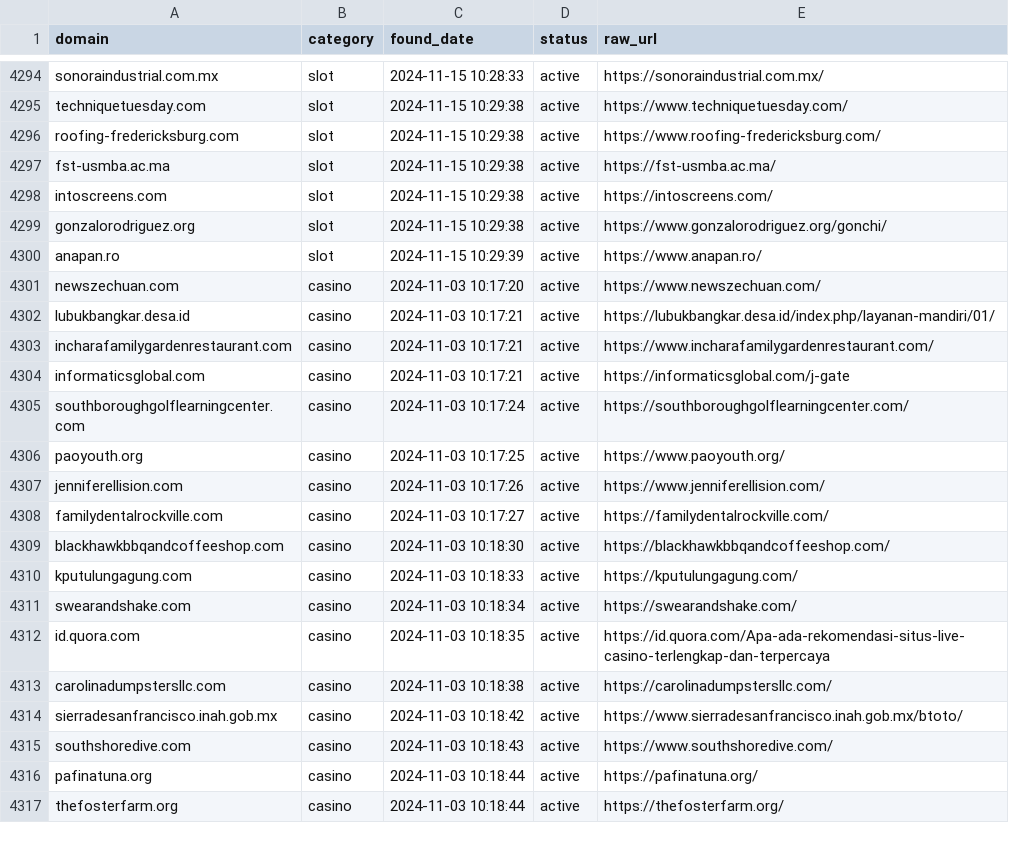
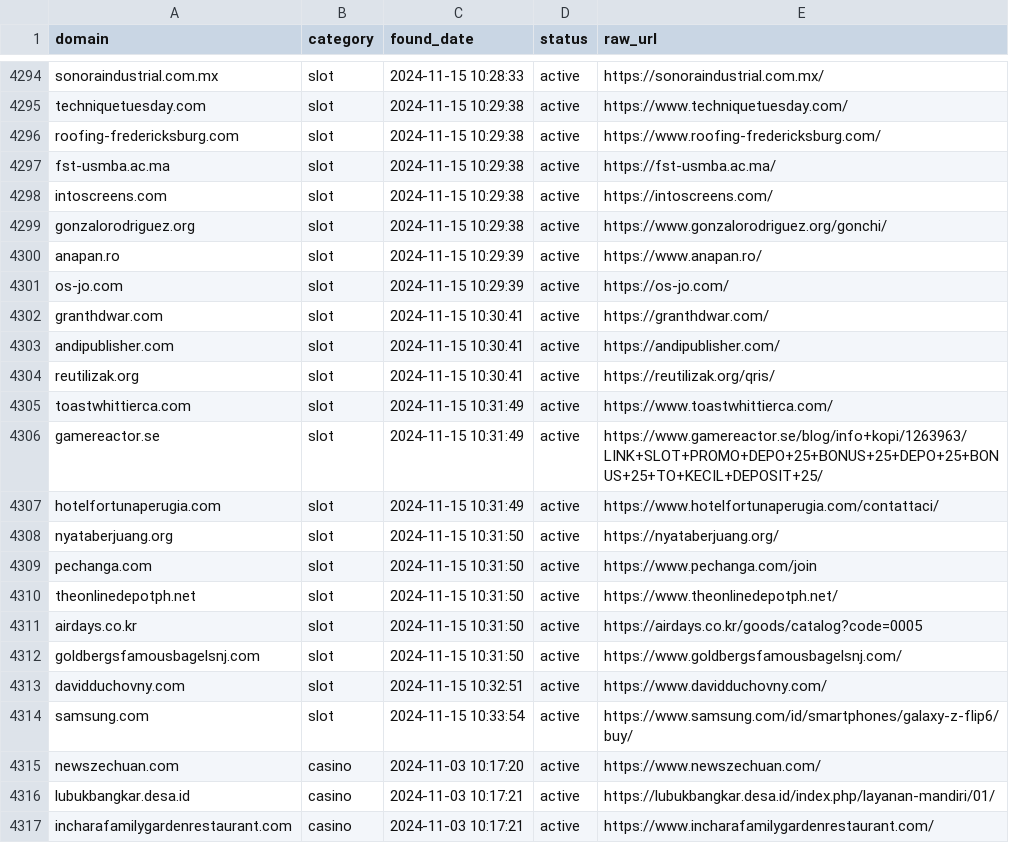
Before and after one commit to metalova/blacklist, a CSV file: csv/gambling_domains.csv, drawn as a sheet; only a part is shown, gaps mark what is left out; the shorter side is filled out with more unchanged rows.

```diff
--- a/csv/gambling_domains.csv
+++ b/csv/gambling_domains.csv
@@ -4300,2 +4300,16 @@ gonzalorodriguez.org,slot,2024-11-15 10:29:38,active,https://www.gonzalorodrigue
 anapan.ro,slot,2024-11-15 10:29:39,active,https://www.anapan.ro/
+os-jo.com,slot,2024-11-15 10:29:39,active,https://os-jo.com/
+granthdwar.com,slot,2024-11-15 10:30:41,active,https://granthdwar.com/
+andipublisher.com,slot,2024-11-15 10:30:41,active,https://andipublisher.com/
+reutilizak.org,slot,2024-11-15 10:30:41,active,https://reutilizak.org/qris/
+toastwhittierca.com,slot,2024-11-15 10:31:49,active,https://www.toastwhittierca.com/
+gamereactor.se,slot,2024-11-15 10:31:49,active,https://www.gamereactor.se/blog/info+kopi/1263963/LINK+SLOT+PROMO+DEPO+25+BONUS+25+DEPO+25+BONUS+25+TO+KECIL+DEPOSIT+25/
+hotelfortunaperugia.com,slot,2024-11-15 10:31:49,active,https://www.hotelfortunaperugia.com/contattaci/
+nyataberjuang.org,slot,2024-11-15 10:31:50,active,https://nyataberjuang.org/
+pechanga.com,slot,2024-11-15 10:31:50,active,https://www.pechanga.com/join
+theonlinedepotph.net,slot,2024-11-15 10:31:50,active,https://www.theonlinedepotph.net/
+airdays.co.kr,slot,2024-11-15 10:31:50,active,https://airdays.co.kr/goods/catalog?code=0005
+goldbergsfamousbagelsnj.com,slot,2024-11-15 10:31:50,active,https://www.goldbergsfamousbagelsnj.com/
+davidduchovny.com,slot,2024-11-15 10:32:51,active,https://www.davidduchovny.com/
+samsung.com,slot,2024-11-15 10:33:54,active,https://www.samsung.com/id/smartphones/galaxy-z-flip6/buy/
 newszechuan.com,casino,2024-11-03 10:17:20,active,https://www.newszechuan.com/
```
Also changed, not shown: 7 other files.
